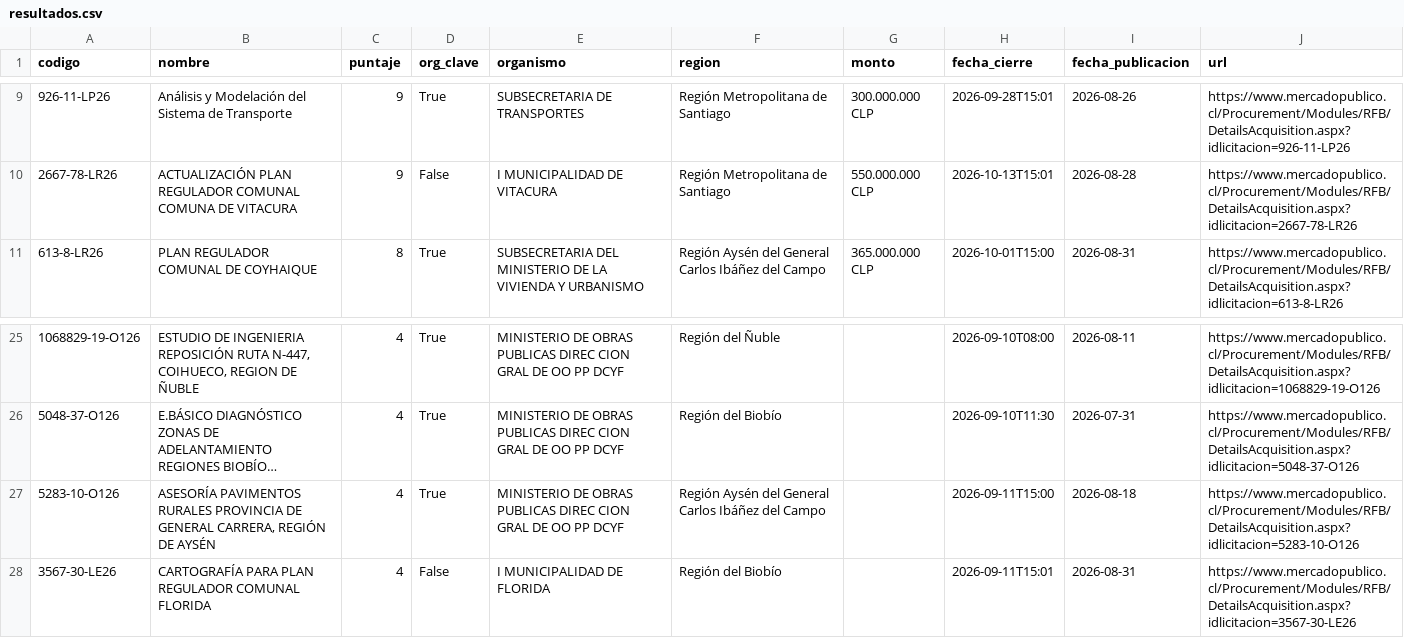
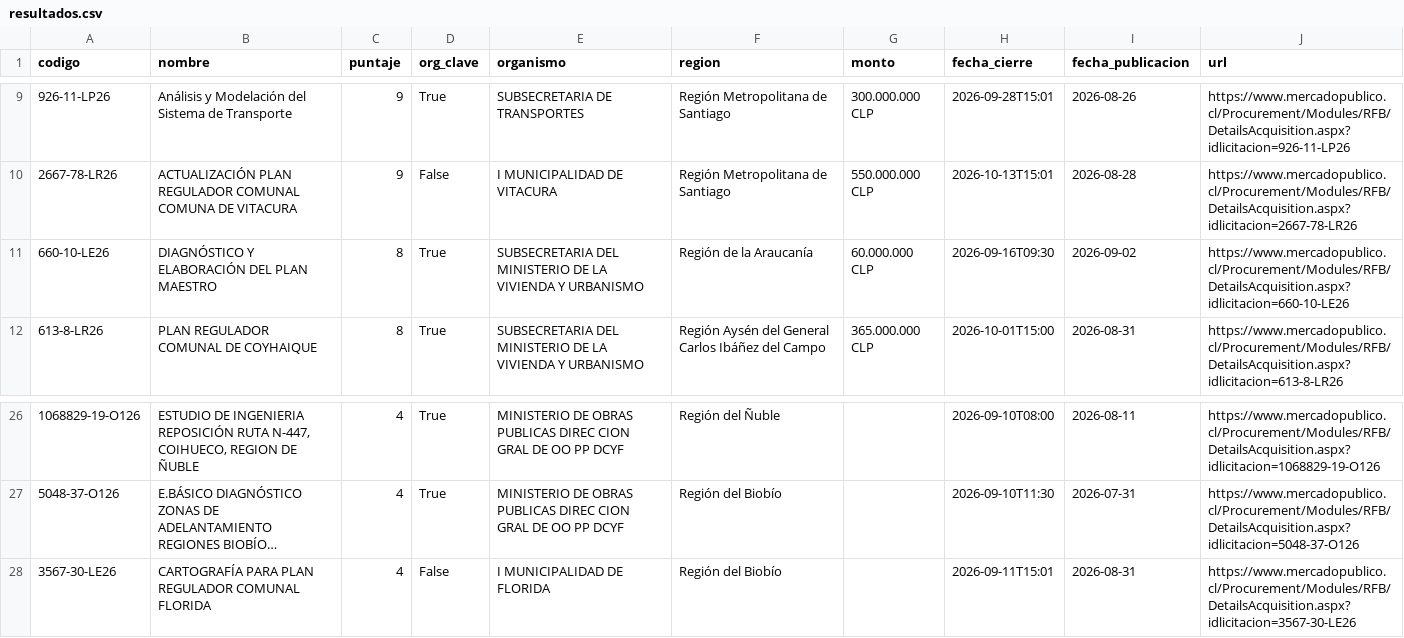
Before and after one commit to romedinag-tech/licitaciones, a CSV file: data/resultados.csv, drawn as a sheet; only a part is shown, gaps mark what is left out; long unchanged cells end in …; removed rows and columns are numbered as before the commit, all else as after; the diff names each change by its address in the sheet, - before the commit and + after, or states it on an @@ line.

```diff
--- a/data/resultados.csv
+++ b/data/resultados.csv
+row 11: 660-10-LE26 | DIAGNÓSTICO Y ELABORACIÓN DEL PLAN MAESTRO | 8 | True | SUBSECRETARIA DEL MINISTERIO DE LA VIVIENDA Y URBANISMO | Región de la Araucanía | 60.000.000 CLP | 2026-09-16T09:30 | 2026-09-02 | https://www.mercadopublico.cl/Procurement/Modules/RFB/DetailsAcquisition.aspx?idlicitacion=660-10-LE26
-row 27: 5283-10-O126 | ASESORÍA PAVIMENTOS RURALES PROVINCIA DE GENERAL CARRERA, REGIÓN DE AYSÉN | 4 | True | MINISTERIO DE OBRAS PUBLICAS DIREC CION GRAL DE OO PP DCYF | Región Aysén del General Carlos Ibáñez del Campo |  | 2026-09-11T15:00 | 2026-08-18 | https://www.mercadopublico.cl/Procurement/Modules/RFB/DetailsAcquisition.aspx?idlicitacion=5283-10-O126
```
Also changed, not shown: 2 other files.
